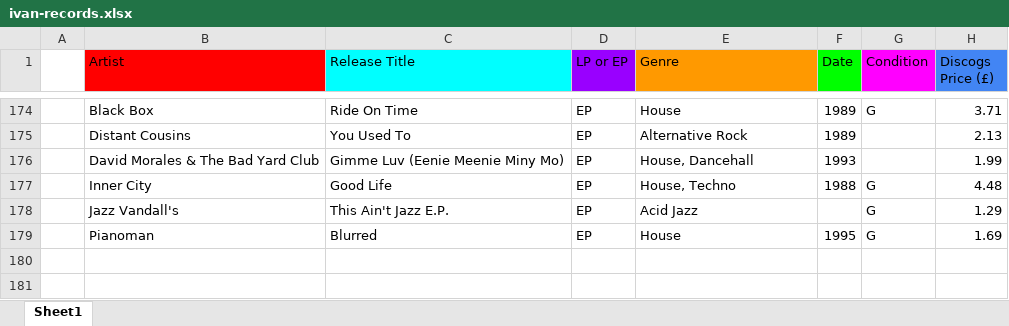
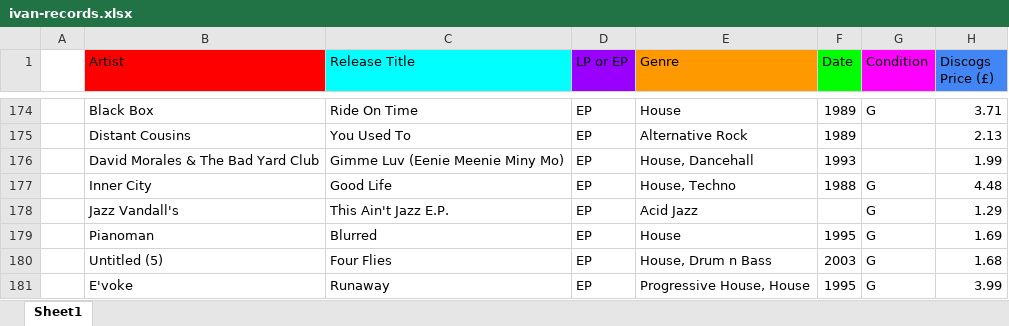
Before and after one commit to selectsounds/web-scraper, an Excel workbook: record_data/ivan-records.xlsx, sheet Sheet1, drawn as a sheet; only a part is shown, gaps mark what is left out; values as stored, in another font and other column widths than the file's, no borders; the diff names each change by its address in the sheet, - before the commit and + after, or states it on an @@ line.

```diff
--- a/record_data/ivan-records.xlsx (sheet Sheet1)
+++ b/record_data/ivan-records.xlsx (sheet Sheet1)
+row 180:  | Untitled (5) | Four Flies | EP | House, Drum n Bass | 2003 | G | 1.68
+row 181:  | E'voke | Runaway | EP | Progressive House, House | 1995 | G | 3.99
```
Also changed, not shown: record_data/test.xlsx, 1 other file.
